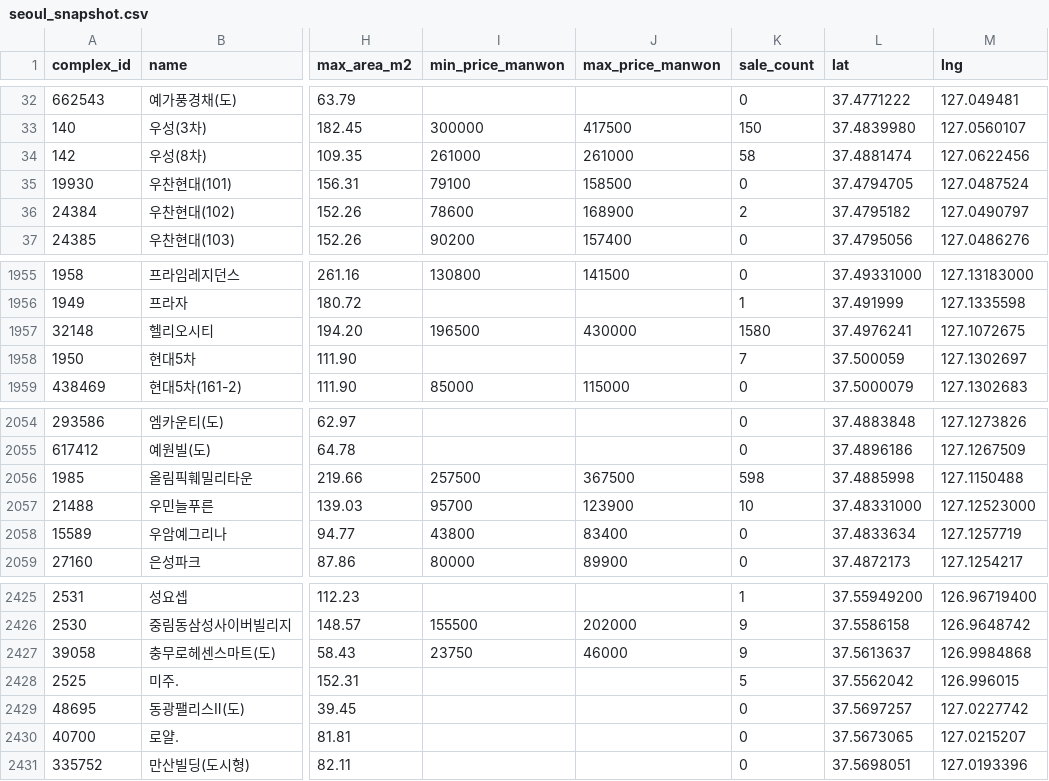
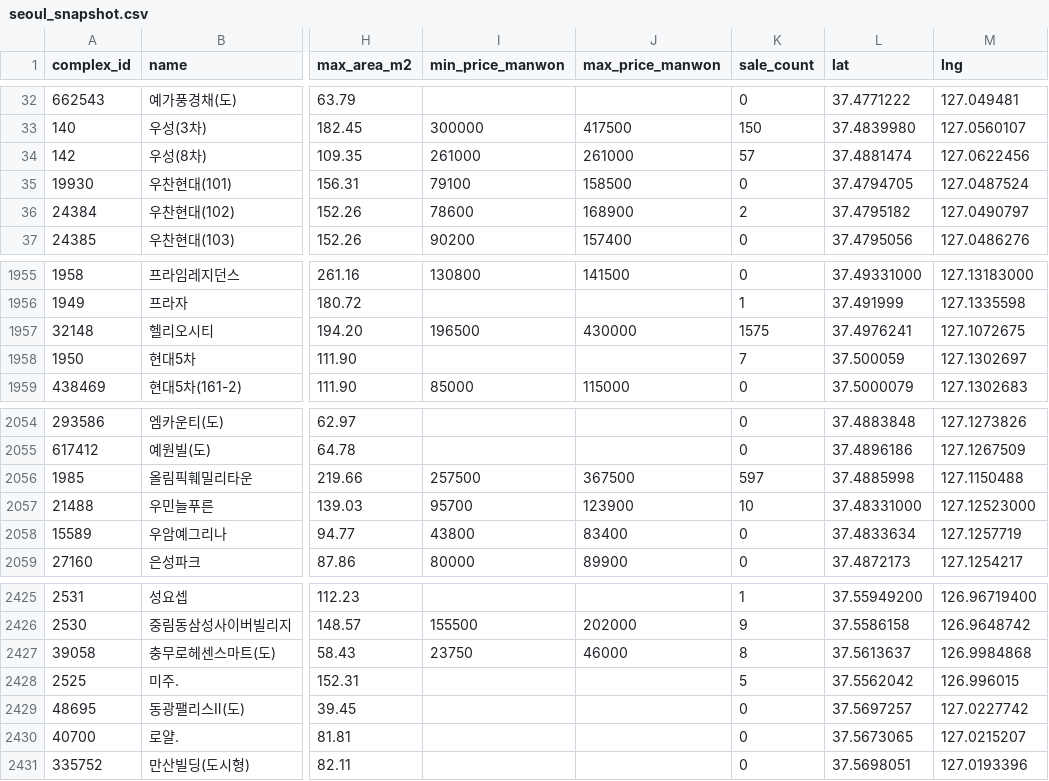
Before and after one commit to jagama90/kb-price-monitor, a CSV file: data/seoul_snapshot.csv, drawn as a sheet; only a part is shown, gaps mark what is left out; the diff names each change by its address in the sheet, - before the commit and + after, or states it on an @@ line.

```diff
--- a/data/seoul_snapshot.csv
+++ b/data/seoul_snapshot.csv
-K34 (sale_count): 58
+K34 (sale_count): 57
-K1957 (sale_count): 1580
+K1957 (sale_count): 1575
-K2056 (sale_count): 598
+K2056 (sale_count): 597
-K2427 (sale_count): 9
+K2427 (sale_count): 8
```
Also changed, not shown: 9 other files.
